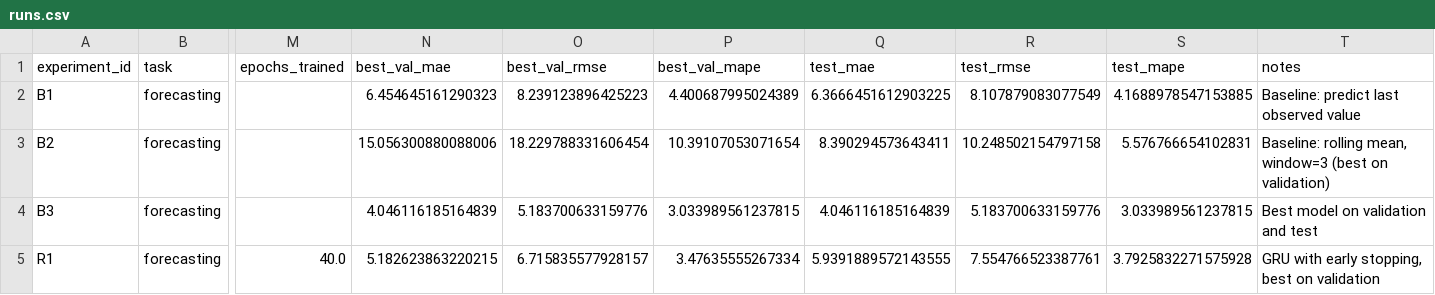
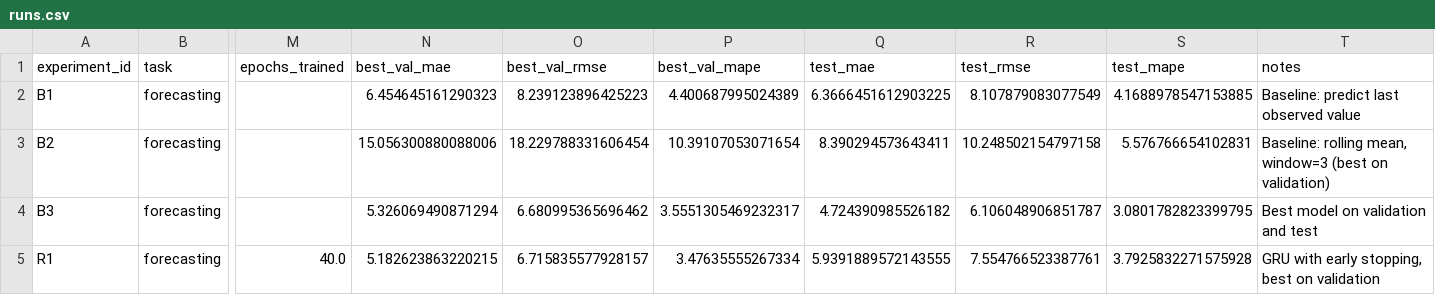
Before and after one commit to Androgorodok/aiecity, a CSV file: homeworks/HW12/artifacts/runs.csv, drawn as a sheet; only a part is shown, gaps mark what is left out; the diff names each change by its address in the sheet, - before the commit and + after, or states it on an @@ line.

```diff
--- a/homeworks/HW12/artifacts/runs.csv
+++ b/homeworks/HW12/artifacts/runs.csv
-N4 (best_val_mae): 4.046116185164839
+N4 (best_val_mae): 5.326069490871294
-O4 (best_val_rmse): 5.183700633159776
+O4 (best_val_rmse): 6.680995365696462
-P4 (best_val_mape): 3.033989561237815
+P4 (best_val_mape): 3.5551305469232317
-Q4 (test_mae): 4.046116185164839
+Q4 (test_mae): 4.724390985526182
-R4 (test_rmse): 5.183700633159776
+R4 (test_rmse): 6.106048906851787
-S4 (test_mape): 3.033989561237815
+S4 (test_mape): 3.0801782823399795
```
Also changed, not shown: 6 other files.
